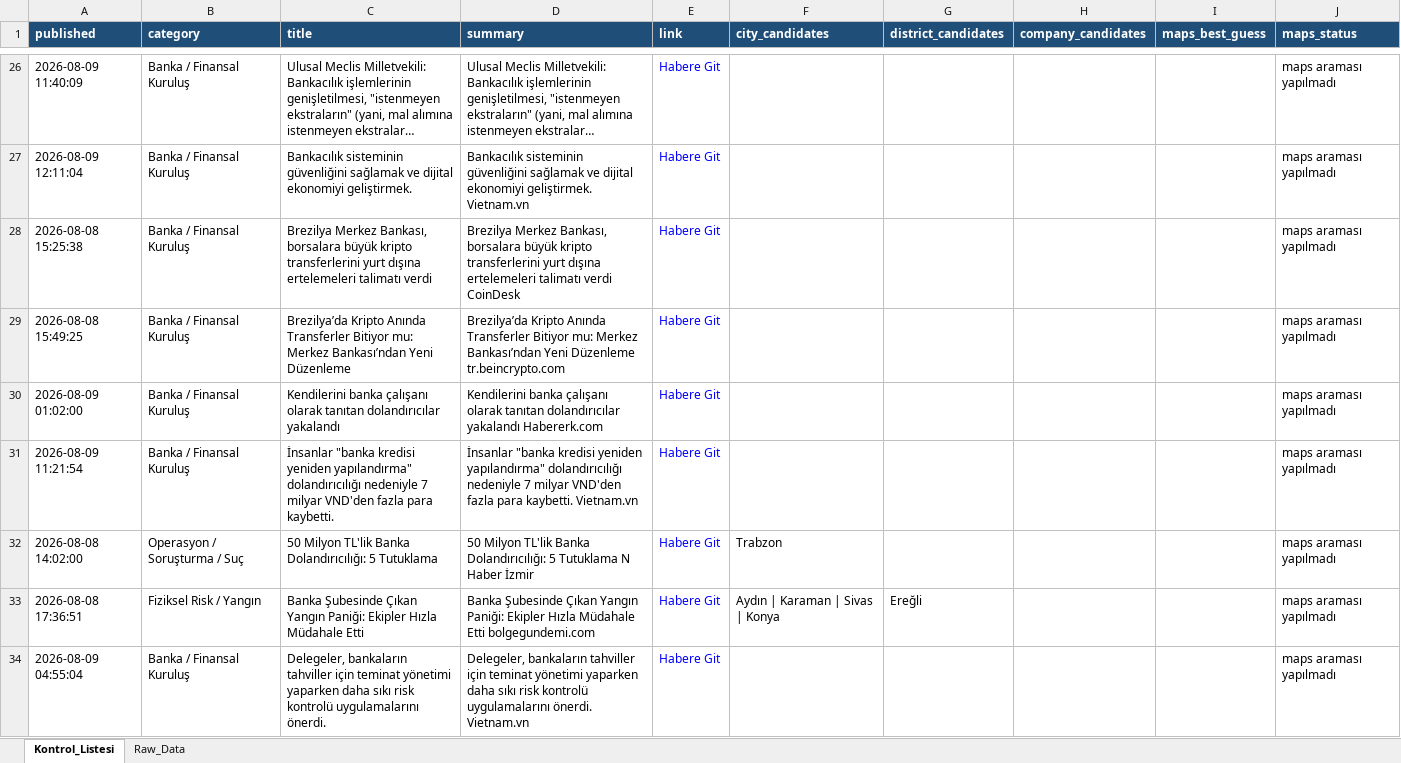
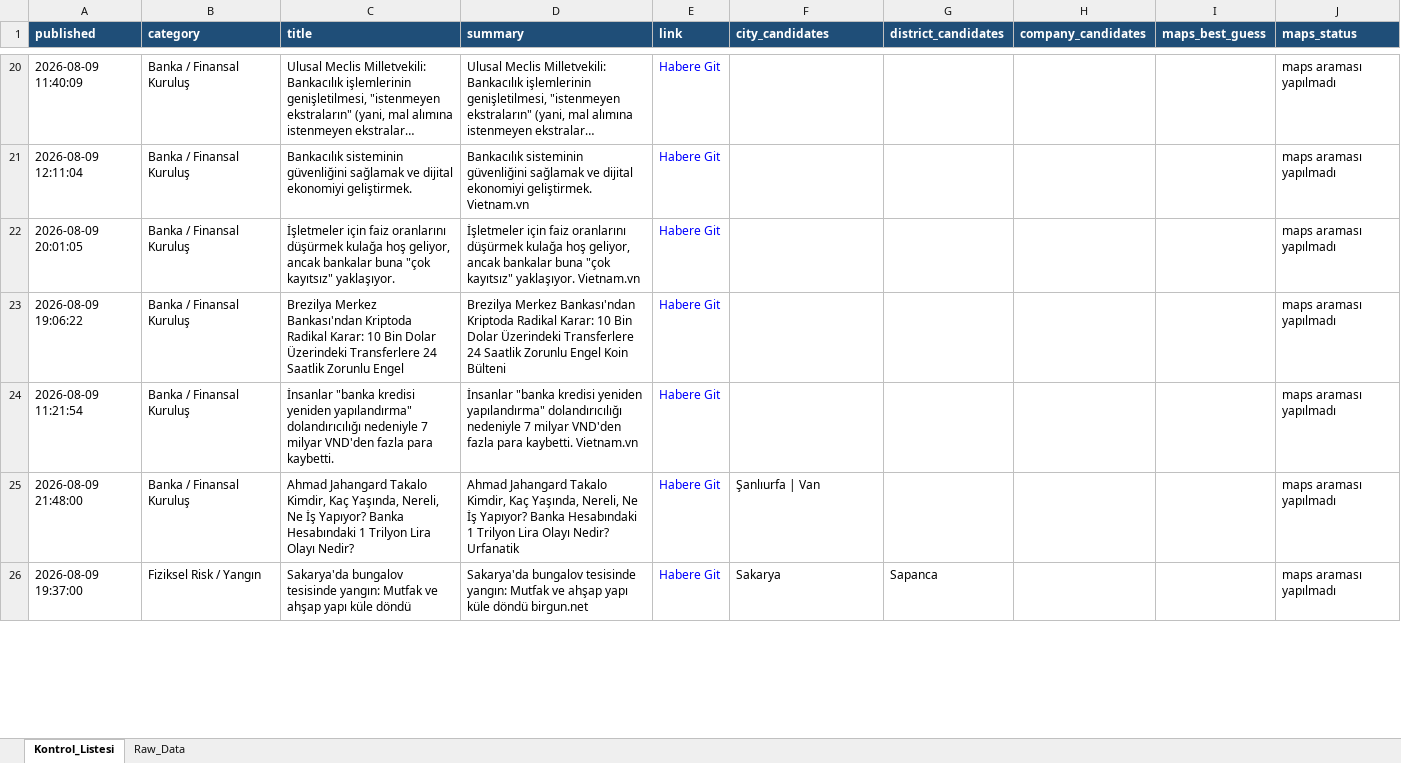
Before and after one commit to 19982109/haber-risk-monitor, an Excel workbook: data/haberler_final.xlsx, sheet Kontrol_Listesi, drawn as a sheet; only a part is shown, gaps mark what is left out; long unchanged cells end in …; values as stored, in another font and other column widths than the file's, no borders; removed rows and columns are numbered as before the commit, all else as after; the diff covers the shown part only; the diff names each change by its address in the sheet, - before the commit and + after, or states it on an @@ line.

```diff
--- a/data/haberler_final.xlsx (sheet Kontrol_Listesi)
+++ b/data/haberler_final.xlsx (sheet Kontrol_Listesi)
-A22 (published): 2026-08-08 15:25:38
+A22 (published): 2026-08-09 20:01:05
-C22 (title): Brezilya Merkez Bankası, borsalara büyük kripto transferlerini yurt dışına ertelemeleri talimatı verdi
+C22 (title): İşletmeler için faiz oranlarını düşürmek kulağa hoş geliyor, ancak bankalar buna "çok kayıtsız" yaklaşıyor.
-D22 (summary): Brezilya Merkez Bankası, borsalara büyük kripto transferlerini yurt dışına ertelemeleri talimatı verdi CoinDesk
+D22 (summary): İşletmeler için faiz oranlarını düşürmek kulağa hoş geliyor, ancak bankalar buna "çok kayıtsız" yaklaşıyor. Vietnam.vn
-A23 (published): 2026-08-08 15:49:25
+A23 (published): 2026-08-09 19:06:22
-C23 (title): Brezilya’da Kripto Anında Transferler Bitiyor mu: Merkez Bankası’ndan Yeni Düzenleme
+C23 (title): Brezilya Merkez Bankası'ndan Kriptoda Radikal Karar: 10 Bin Dolar Üzerindeki Transferlere 24 Saatlik Zorunlu Engel
-D23 (summary): Brezilya’da Kripto Anında Transferler Bitiyor mu: Merkez Bankası’ndan Yeni Düzenleme tr.beincrypto.com
+D23 (summary): Brezilya Merkez Bankası'ndan Kriptoda Radikal Karar: 10 Bin Dolar Üzerindeki Transferlere 24 Saatlik Zorunlu Engel Koin Bülteni
-row 30: 2026-08-09 01:02:00 | Banka / Finansal Kuruluş | Kendilerini banka çalışanı olarak tanıtan dolandırıcılar yakalandı | Kendilerini banka çalışanı olarak tanıtan dolandırıcılar yakalandı Habererk.com | Habere Git |  |  |  |  | maps araması yapılmadı
-row 32: 2026-08-08 14:02:00 | Operasyon / Soruşturma / Suç | 50 Milyon TL'lik Banka Dolandırıcılığı: 5 Tutuklama | 50 Milyon TL'lik Banka Dolandırıcılığı: 5 Tutuklama N Haber İzmir | Habere Git | Trabzon |  |  |  | maps araması yapılmadı
-row 33: 2026-08-08 17:36:51 | Fiziksel Risk / Yangın | Banka Şubesinde Çıkan Yangın Paniği: Ekipler Hızla Müdahale Etti | Banka Şubesinde Çıkan Yangın Paniği: Ekipler Hızla Müdahale Etti bolgegundemi.com | Habere Git | Aydın | Karaman | Sivas | Konya | Ereğli |  |  | maps araması yapılmadı
-A25 (published): 2026-08-09 04:55:04
+A25 (published): 2026-08-09 21:48:00
-C25 (title): Delegeler, bankaların tahviller için teminat yönetimi yaparken daha sıkı risk kontrolü uygulamalarını önerdi.
+C25 (title): Ahmad Jahangard Takalo Kimdir, Kaç Yaşında, Nereli, Ne İş Yapıyor? Banka Hesabındaki 1 Trilyon Lira Olayı Nedir?
-D25 (summary): Delegeler, bankaların tahviller için teminat yönetimi yaparken daha sıkı risk kontrolü uygulamalarını önerdi. Vietnam.vn
+D25 (summary): Ahmad Jahangard Takalo Kimdir, Kaç Yaşında, Nereli, Ne İş Yapıyor? Banka Hesabındaki 1 Trilyon Lira Olayı Nedir? Urfanatik
-F25 (city_candidates): (empty)
+F25 (city_candidates): Şanlıurfa | Van
+row 26: 2026-08-09 19:37:00 | Fiziksel Risk / Yangın | Sakarya'da bungalov tesisinde yangın: Mutfak ve ahşap yapı küle döndü | Sakarya'da bungalov tesisinde yangın: Mutfak ve ahşap yapı küle döndü birgun.net | Habere Git | Sakarya | Sapanca |  |  | maps araması yapılmadı
```
Also changed, not shown: 8 added rows, 15 removed rows, 2 moved rows and 26 edited cells elsewhere in this sheet, sheet Raw_Data, 1 other file.
